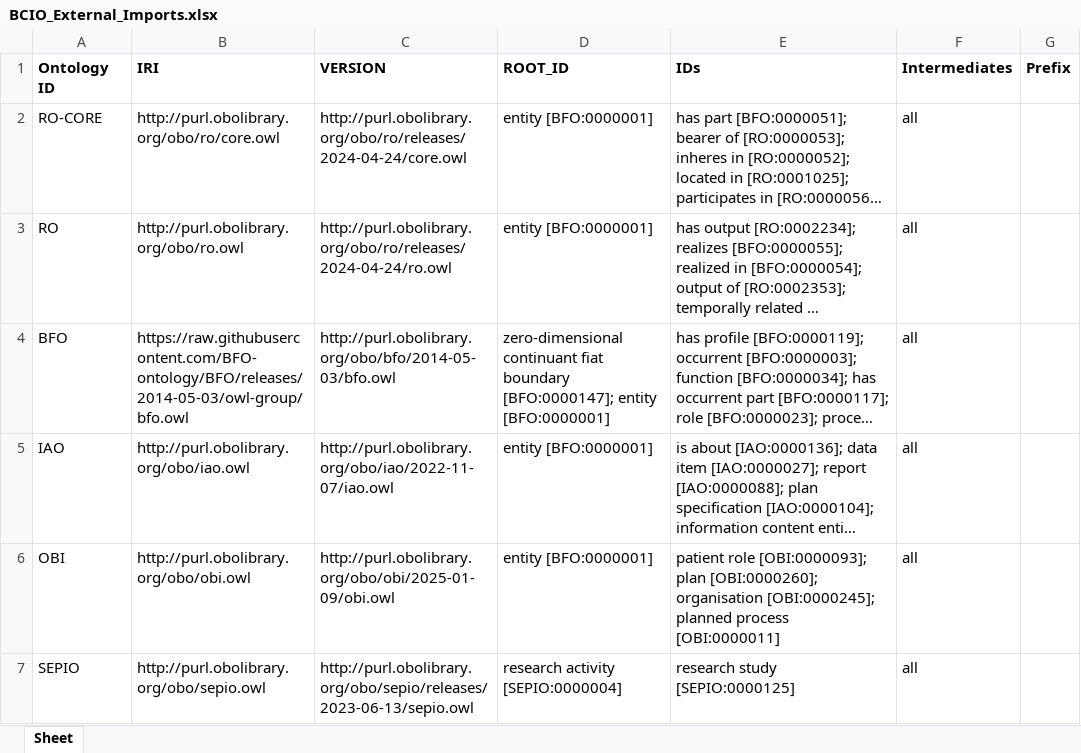
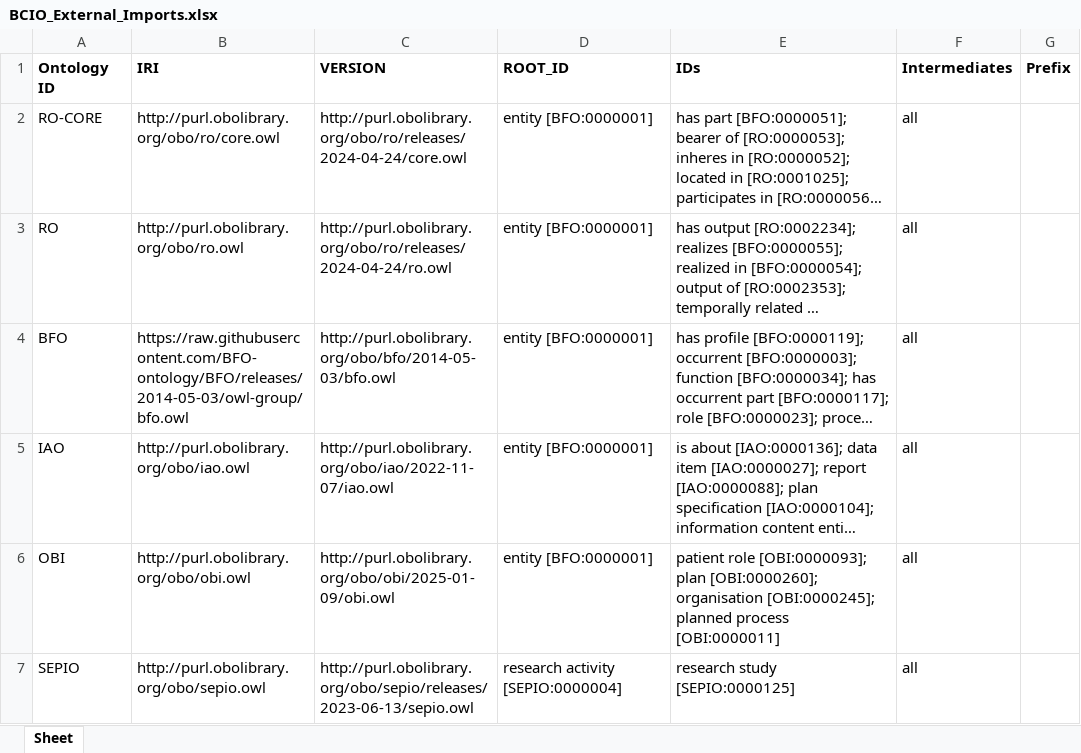
Before and after one commit to b-gehrke/BCIO, an Excel workbook: Upper Level BCIO/inputs/BCIO_External_Imports.xlsx, sheet Sheet, drawn as a sheet; only a part is shown; long unchanged cells end in …; values as stored, in another font and other column widths than the file's, no borders; the diff names each change by its address in the sheet, - before the commit and + after, or states it on an @@ line.

Commit message:
Updating BCIO_External_Imports.xlsx

```diff
--- a/Upper Level BCIO/inputs/BCIO_External_Imports.xlsx (sheet Sheet)
+++ b/Upper Level BCIO/inputs/BCIO_External_Imports.xlsx (sheet Sheet)
-D4 (ROOT_ID): zero-dimensional continuant fiat boundary [BFO:0000147]; entity [BFO:0000001]
+D4 (ROOT_ID): entity [BFO:0000001]
```
